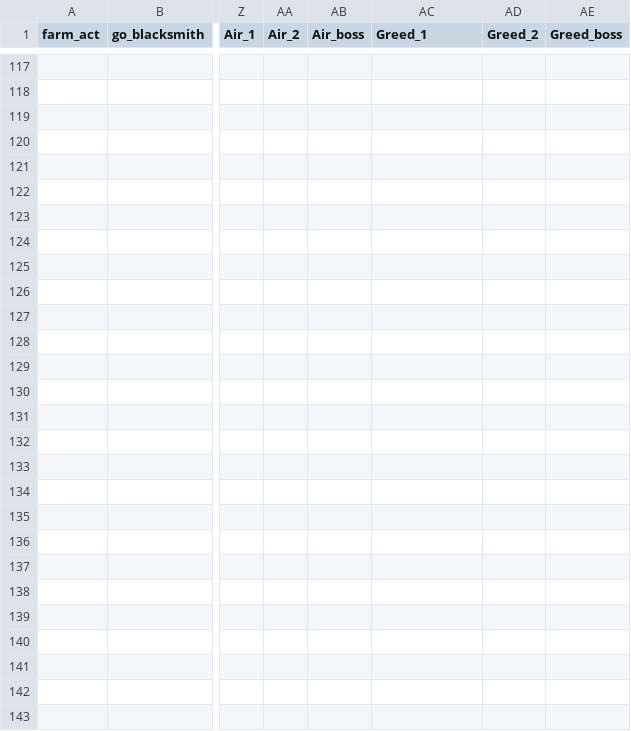
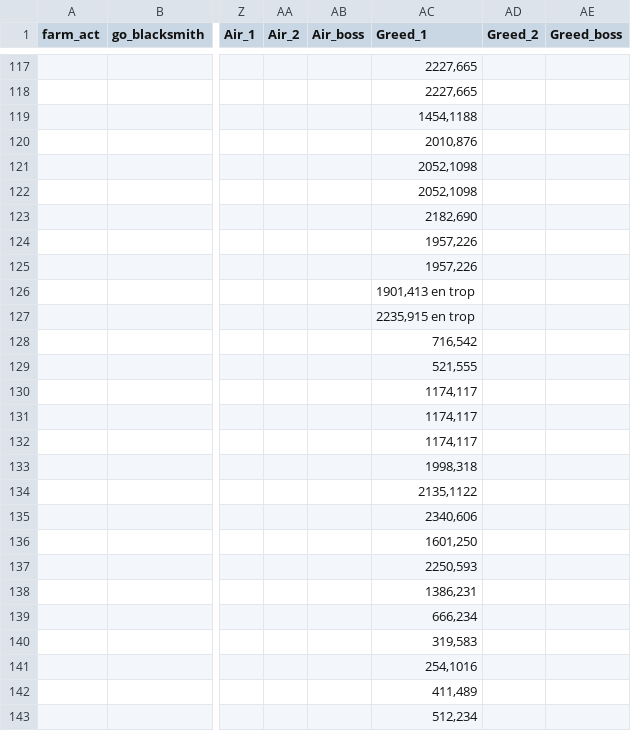
Before and after one commit to polo1093/Bot-Undecember, a CSV file: wave.csv, drawn as a sheet; only a part is shown, gaps mark what is left out; the diff covers the shown part only; the diff names each change by its address in the sheet, - before the commit and + after, or states it on an @@ line.

```diff
--- a/wave.csv
+++ b/wave.csv
-AC117:AC118 (Greed_1): (empty)
+AC117:AC118 (Greed_1): 2227,665
-AC119 (Greed_1): (empty)
+AC119 (Greed_1): 1454,1188
-AC120 (Greed_1): (empty)
+AC120 (Greed_1): 2010,876
-AC121:AC122 (Greed_1): (empty)
+AC121:AC122 (Greed_1): 2052,1098
-AC123 (Greed_1): (empty)
+AC123 (Greed_1): 2182,690
-AC124:AC125 (Greed_1): (empty)
+AC124:AC125 (Greed_1): 1957,226
-AC126 (Greed_1): (empty)
+AC126 (Greed_1): 1901,413 en trop
-AC127 (Greed_1): (empty)
+AC127 (Greed_1): 2235,915 en trop
-AC128 (Greed_1): (empty)
+AC128 (Greed_1): 716,542
-AC129 (Greed_1): (empty)
+AC129 (Greed_1): 521,555
-AC130:AC132 (Greed_1): (empty)
+AC130:AC132 (Greed_1): 1174,117
-AC133 (Greed_1): (empty)
+AC133 (Greed_1): 1998,318
-AC134 (Greed_1): (empty)
+AC134 (Greed_1): 2135,1122
-AC135 (Greed_1): (empty)
+AC135 (Greed_1): 2340,606
-AC136 (Greed_1): (empty)
+AC136 (Greed_1): 1601,250
-AC137 (Greed_1): (empty)
+AC137 (Greed_1): 2250,593
-AC138 (Greed_1): (empty)
+AC138 (Greed_1): 1386,231
-AC139 (Greed_1): (empty)
+AC139 (Greed_1): 666,234
-AC140 (Greed_1): (empty)
+AC140 (Greed_1): 319,583
-AC141 (Greed_1): (empty)
+AC141 (Greed_1): 254,1016
-AC142 (Greed_1): (empty)
+AC142 (Greed_1): 411,489
-AC143 (Greed_1): (empty)
+AC143 (Greed_1): 512,234
```
Also changed, not shown: 135 edited cells elsewhere in this file, 5 other files.
